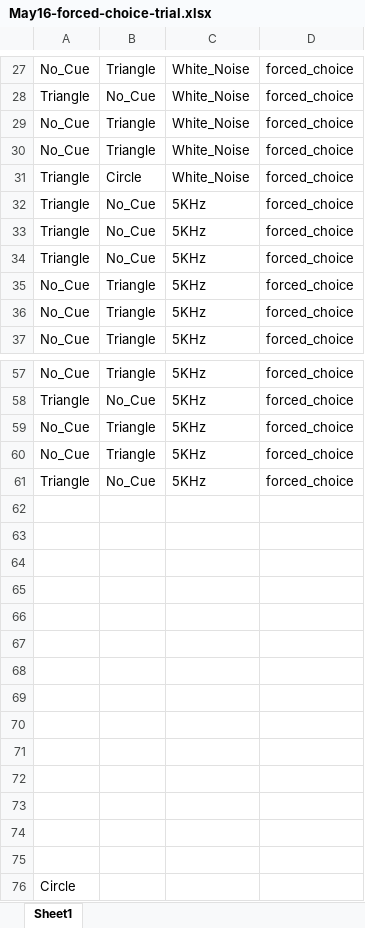
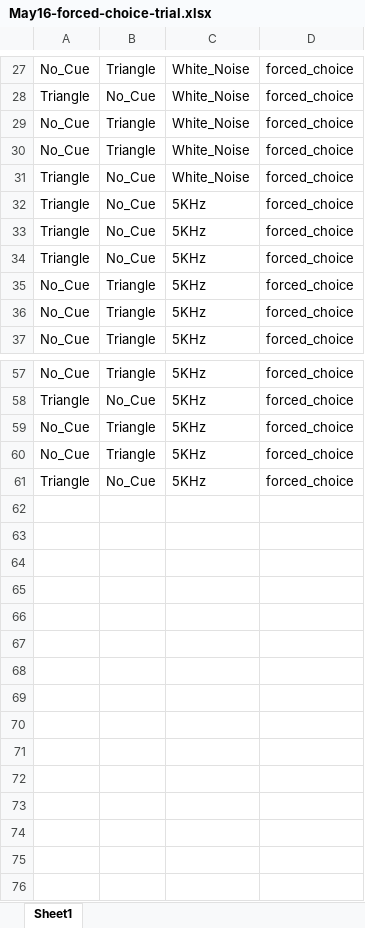
Before and after one commit to NC4Lab/omniroute_ubuntu_ws, an Excel workbook: src/omniroute_operation/src/experiment_controller/May16-forced-choice-trial.xlsx, sheet Sheet1, drawn as a sheet; only a part is shown, gaps mark what is left out; values as stored, in another font and other column widths than the file's, no borders; the diff names each change by its address in the sheet, - before the commit and + after, or states it on an @@ line.

```diff
--- a/src/omniroute_operation/src/experiment_controller/May16-forced-choice-trial.xlsx (sheet Sheet1)
+++ b/src/omniroute_operation/src/experiment_controller/May16-forced-choice-trial.xlsx (sheet Sheet1)
-B31: Circle
+B31: No_Cue
-row 62: (empty)
-row 63: (empty)
-row 64: (empty)
-row 65: (empty)
-row 66: (empty)
-row 67: (empty)
-row 68: (empty)
-row 69: (empty)
-row 70: (empty)
-row 71: (empty)
-row 72: (empty)
-row 73: (empty)
-row 74: (empty)
-row 75: (empty)
-row 76: Circle
```
Also changed, not shown: 3 other files.
